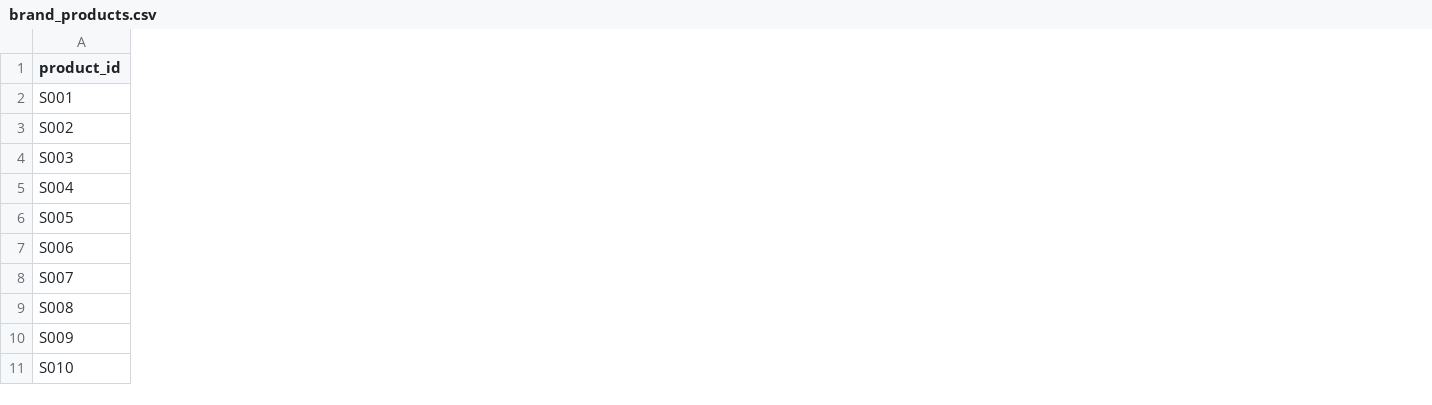
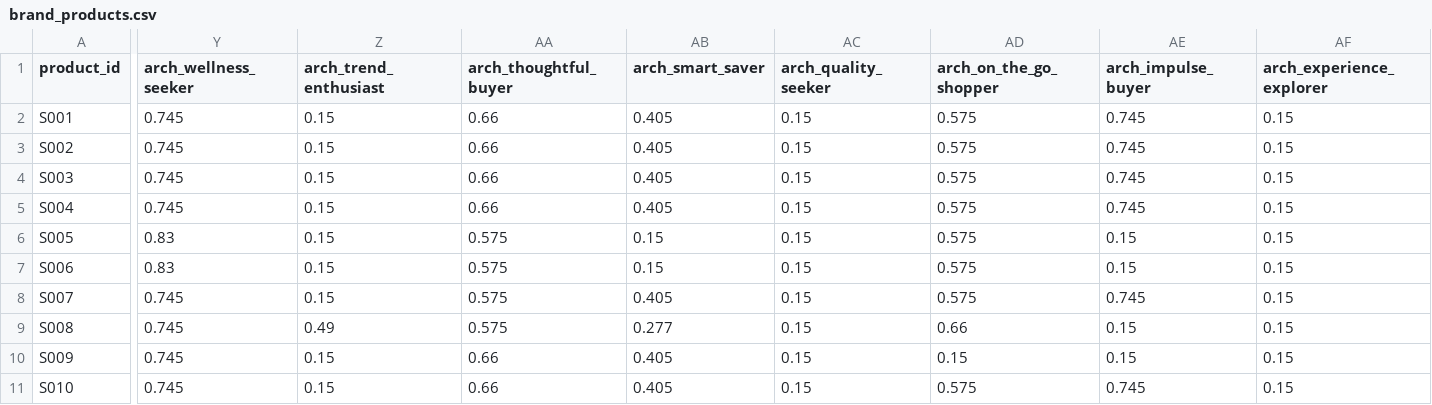
Before and after one commit to Anisiat/eat-hack, a CSV file: brand_products.csv, drawn as a sheet; only a part is shown, gaps mark what is left out; the diff covers the shown part only; the diff names each change by its address in the sheet, - before the commit and + after, or states it on an @@ line.

```diff
--- a/brand_products.csv
+++ b/brand_products.csv
+column Y (arch_wellness_seeker), rows 2-11: 0.745 | 0.745 | 0.745 | 0.745 | 0.83 | 0.83 | 0.745 | 0.745 | 0.745 | 0.745
+column Z (arch_trend_enthusiast), rows 2-11: 0.15 | 0.15 | 0.15 | 0.15 | 0.15 | 0.15 | 0.15 | 0.49 | 0.15 | 0.15
+column AA (arch_thoughtful_buyer), rows 2-11: 0.66 | 0.66 | 0.66 | 0.66 | 0.575 | 0.575 | 0.575 | 0.575 | 0.66 | 0.66
+column AB (arch_smart_saver), rows 2-11: 0.405 | 0.405 | 0.405 | 0.405 | 0.15 | 0.15 | 0.405 | 0.277 | 0.405 | 0.405
+column AC (arch_quality_seeker), rows 2-11: all 0.15
+column AD (arch_on_the_go_shopper), rows 2-11: 0.575 | 0.575 | 0.575 | 0.575 | 0.575 | 0.575 | 0.575 | 0.66 | 0.15 | 0.575
+column AE (arch_impulse_buyer), rows 2-11: 0.745 | 0.745 | 0.745 | 0.745 | 0.15 | 0.15 | 0.745 | 0.15 | 0.15 | 0.745
+column AF (arch_experience_explorer), rows 2-11: all 0.15
```
Also changed, not shown: 2 added columns elsewhere in this file, brand_features.csv, event_types.csv, 33 other files.
